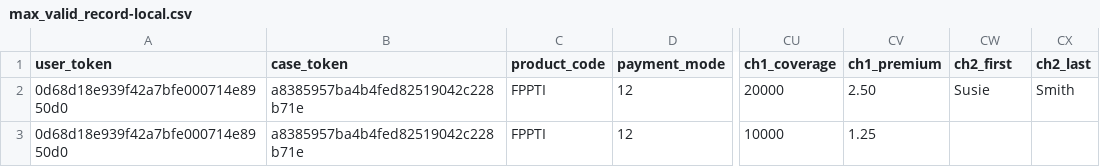
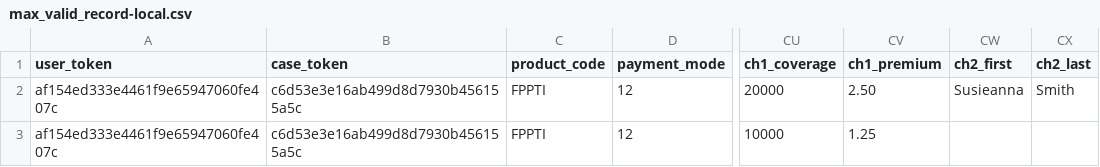
Before and after one commit to RajaShekhar1/IPC, a CSV file: TestEnrollmentData/max_valid_record-local.csv, drawn as a sheet; only a part is shown, gaps mark what is left out; the diff names each change by its address in the sheet, - before the commit and + after, or states it on an @@ line.

Commit message:
tweaked local enrollment data

```diff
--- a/TestEnrollmentData/max_valid_record-local.csv
+++ b/TestEnrollmentData/max_valid_record-local.csv
-A2:A3 (user_token): 0d68d18e939f42a7bfe000714e8950d0
+A2:A3 (user_token): af154ed333e4461f9e65947060fe407c
-B2:B3 (case_token): a8385957ba4b4fed82519042c228b71e
+B2:B3 (case_token): c6d53e3e16ab499d8d7930b456155a5c
-CW2 (ch2_first): Susie
+CW2 (ch2_first): Susieanna
```
